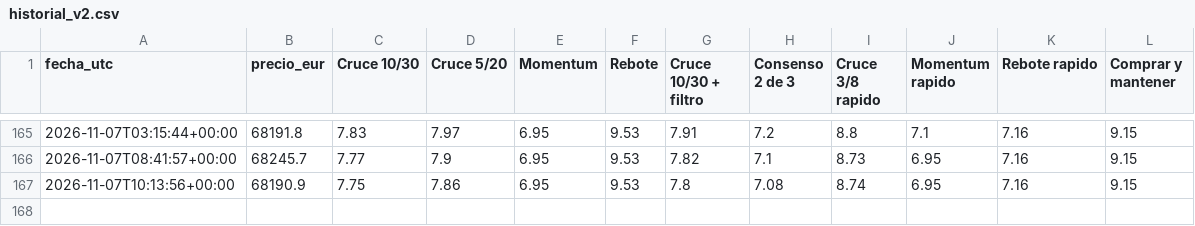
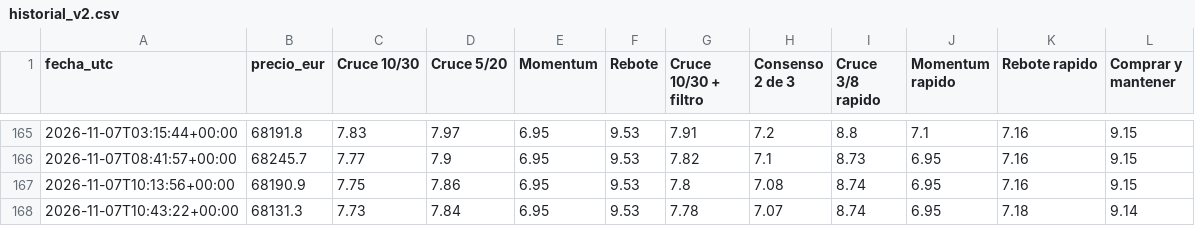
Before and after one commit to KakidLuffy/oficina-agentes, a CSV file: datos/historial_v2.csv, drawn as a sheet; only a part is shown, gaps mark what is left out; the diff names each change by its address in the sheet, - before the commit and + after, or states it on an @@ line.

```diff
--- a/datos/historial_v2.csv
+++ b/datos/historial_v2.csv
+row 168: 2026-11-07T10:43:22+00:00 | 68131.3 | 7.73 | 7.84 | 6.95 | 9.53 | 7.78 | 7.07 | 8.74 | 6.95 | 7.18 | 9.14
```
Also changed, not shown: 3 other files.
